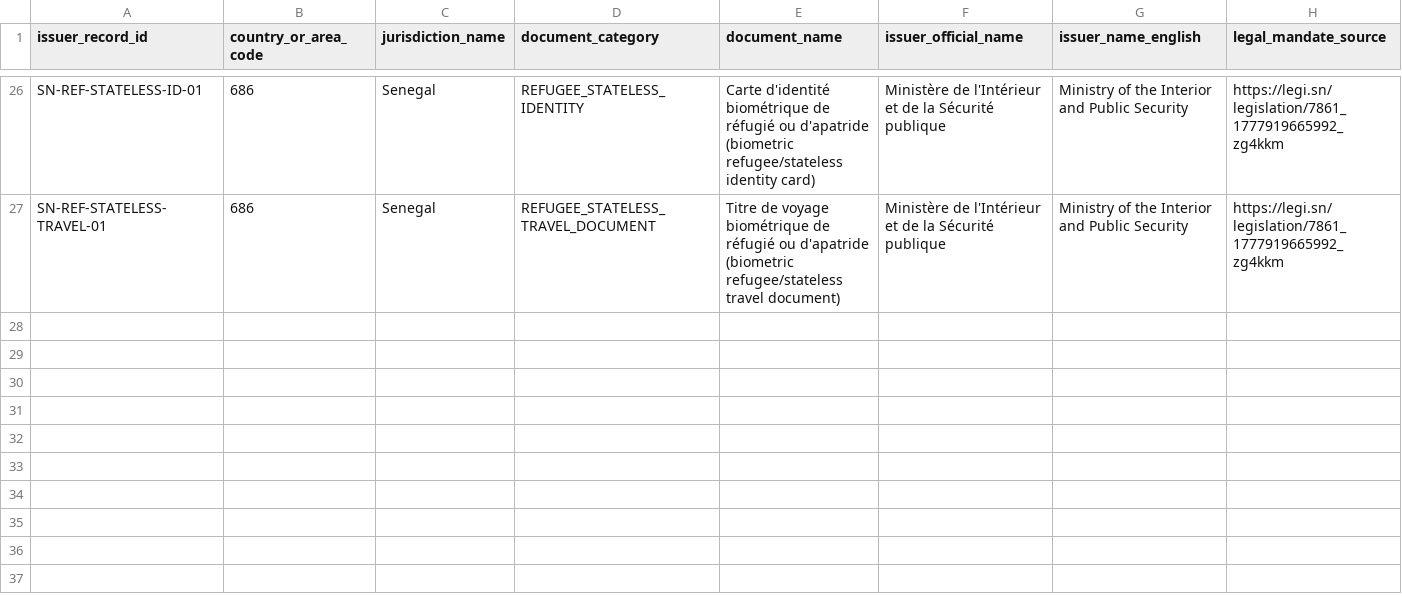
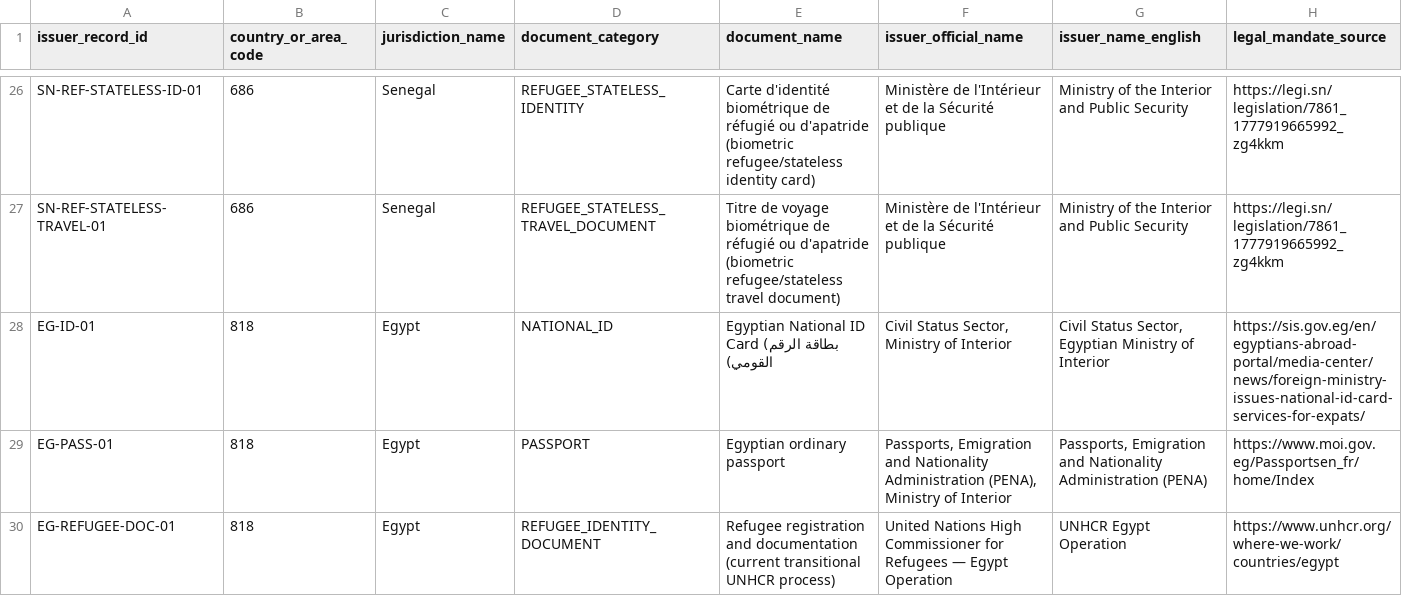
Before and after one commit to byLAEV/Node-Core-OS, a CSV file: RoadMap Index/Consensus on global identification documents/GLOBAL-MAPPING/ISSUER-AND-API-REGISTER.csv, drawn as a sheet; only a part is shown, gaps mark what is left out; rows hold the shown columns only; the diff names each change by its address in the sheet, - before the commit and + after, or states it on an @@ line.

Commit message:
Add Egypt national identity passport and refugee document records

```diff
--- a/RoadMap Index/Consensus on global identification documents/GLOBAL-MAPPING/ISSUER-AND-API-REGISTER.csv
+++ b/RoadMap Index/Consensus on global identification documents/GLOBAL-MAPPING/ISSUER-AND-API-REGISTER.csv
+row 28: EG-ID-01 | 818 | Egypt | NATIONAL_ID | Egyptian National ID Card (بطاقة الرقم القومي) | Civil Status Sector, Ministry of Interior | Civil Status Sector, Egyptian Ministry of Interior | https://sis.gov.eg/en/egyptians-abroad-portal/media-center/news/foreign-ministry-issues-national-id-card-services-for-expats/
+row 29: EG-PASS-01 | 818 | Egypt | PASSPORT | Egyptian ordinary passport | Passports, Emigration and Nationality Administration (PENA), Ministry of Interior | Passports, Emigration and Nationality Administration (PENA) | https://www.moi.gov.eg/Passportsen_fr/home/Index
+row 30: EG-REFUGEE-DOC-01 | 818 | Egypt | REFUGEE_IDENTITY_DOCUMENT | Refugee registration and documentation (current transitional UNHCR process) | United Nations High Commissioner for Refugees — Egypt Operation | UNHCR Egypt Operation | https://www.unhcr.org/where-we-work/countries/egypt
```
